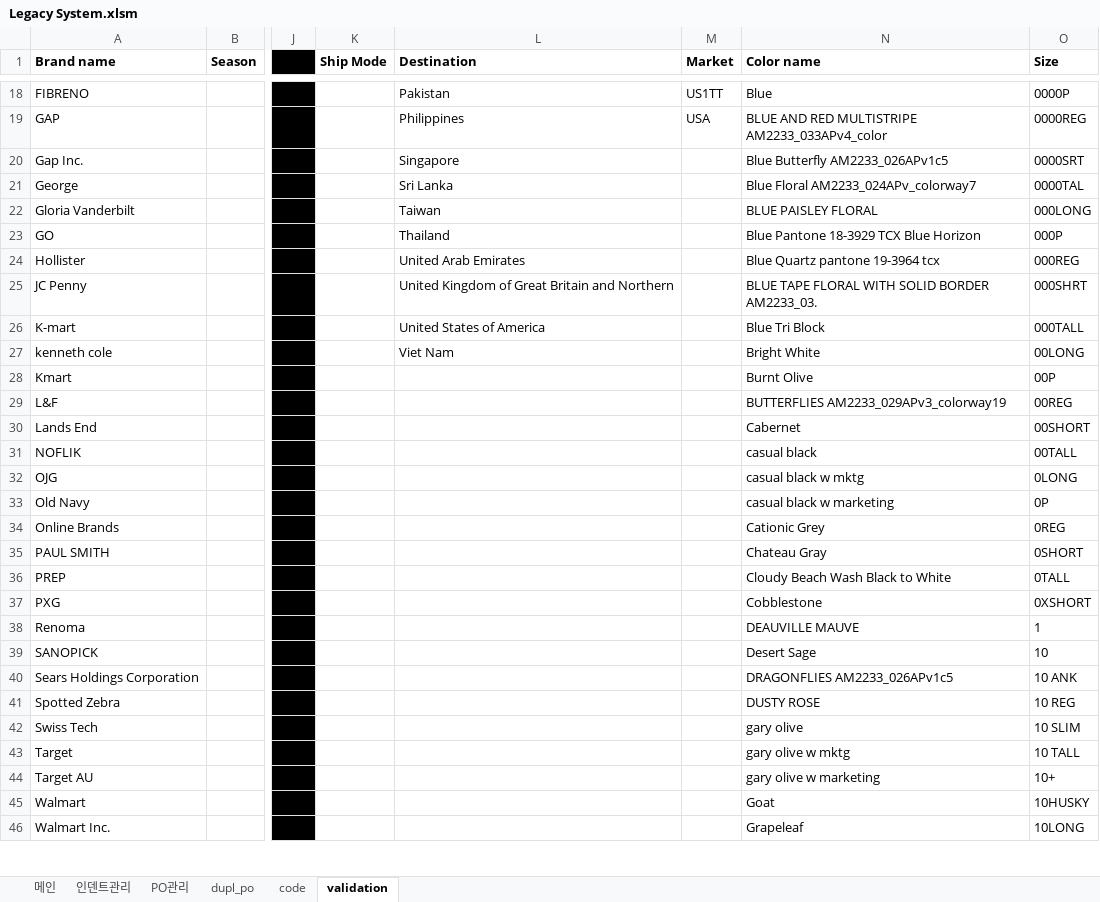
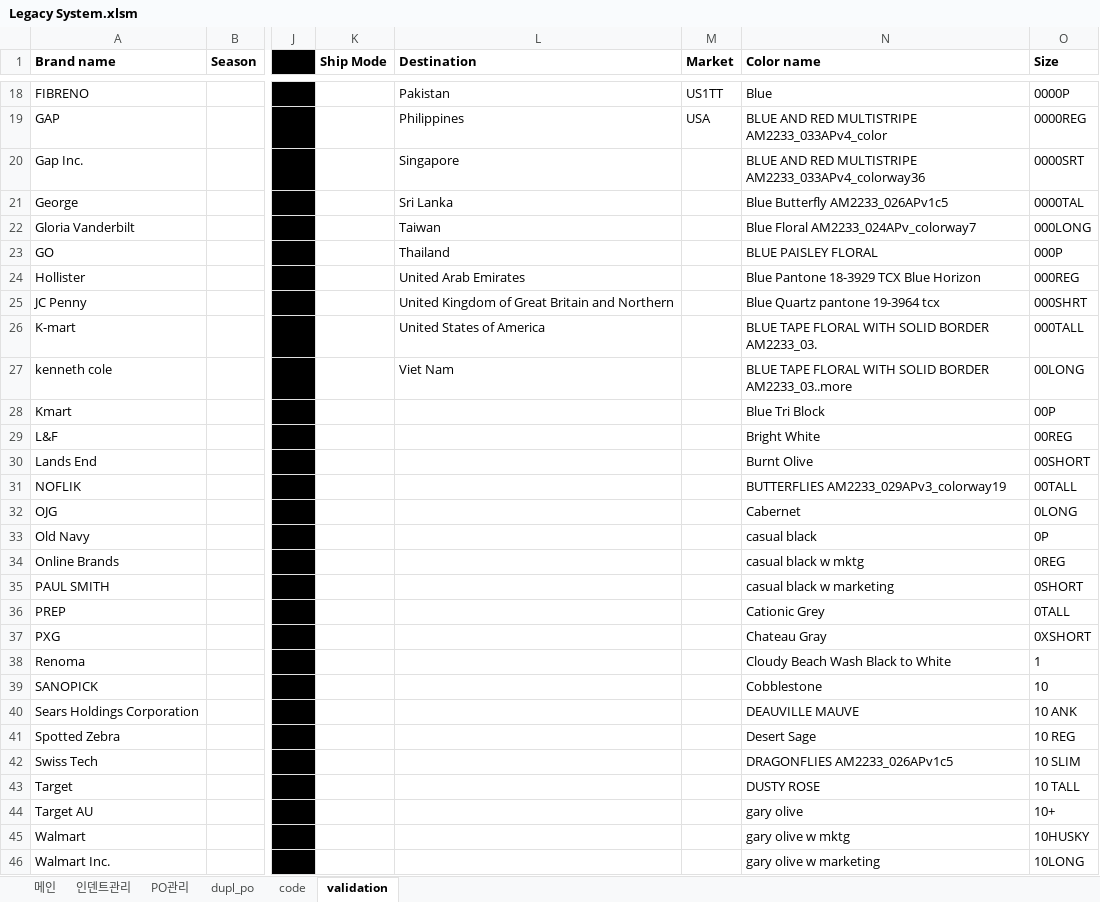
Before and after one commit to Lindo79/Trainning, an Excel workbook: Legacy System.xlsm, sheet validation, drawn as a sheet; only a part is shown, gaps mark what is left out; values as stored, in another font and other column widths than the file's, no borders; the diff covers the shown part only; the diff names each change by its address in the sheet, - before the commit and + after, or states it on an @@ line.

```diff
--- a/Legacy System.xlsm (sheet validation)
+++ b/Legacy System.xlsm (sheet validation)
-N20 (Color name): Blue Butterfly AM2233_026APv1c5
+N20 (Color name): BLUE AND RED MULTISTRIPE AM2233_033APv4_colorway36
-N21 (Color name): Blue Floral AM2233_024APv_colorway7
+N21 (Color name): Blue Butterfly AM2233_026APv1c5
-N22 (Color name): BLUE PAISLEY FLORAL
+N22 (Color name): Blue Floral AM2233_024APv_colorway7
-N23 (Color name): Blue Pantone 18-3929 TCX Blue Horizon
+N23 (Color name): BLUE PAISLEY FLORAL
-N24 (Color name): Blue Quartz pantone 19-3964 tcx
+N24 (Color name): Blue Pantone 18-3929 TCX Blue Horizon
-N25 (Color name): BLUE TAPE FLORAL WITH SOLID BORDER AM2233_03.
+N25 (Color name): Blue Quartz pantone 19-3964 tcx
-N26 (Color name): Blue Tri Block
+N26 (Color name): BLUE TAPE FLORAL WITH SOLID BORDER AM2233_03.
-N27 (Color name): Bright White
+N27 (Color name): BLUE TAPE FLORAL WITH SOLID BORDER AM2233_03..more
-N28 (Color name): Burnt Olive
+N28 (Color name): Blue Tri Block
-N29 (Color name): BUTTERFLIES AM2233_029APv3_colorway19
+N29 (Color name): Bright White
-N30 (Color name): Cabernet
+N30 (Color name): Burnt Olive
-N31 (Color name): casual black
+N31 (Color name): BUTTERFLIES AM2233_029APv3_colorway19
-N32 (Color name): casual black w mktg
+N32 (Color name): Cabernet
-N33 (Color name): casual black w marketing
+N33 (Color name): casual black
-N34 (Color name): Cationic Grey
+N34 (Color name): casual black w mktg
-N35 (Color name): Chateau Gray
+N35 (Color name): casual black w marketing
-N36 (Color name): Cloudy Beach Wash Black to White
+N36 (Color name): Cationic Grey
-N37 (Color name): Cobblestone
+N37 (Color name): Chateau Gray
-N38 (Color name): DEAUVILLE MAUVE
+N38 (Color name): Cloudy Beach Wash Black to White
-N39 (Color name): Desert Sage
+N39 (Color name): Cobblestone
-N40 (Color name): DRAGONFLIES AM2233_026APv1c5
+N40 (Color name): DEAUVILLE MAUVE
-N41 (Color name): DUSTY ROSE
+N41 (Color name): Desert Sage
-N42 (Color name): gary olive
+N42 (Color name): DRAGONFLIES AM2233_026APv1c5
-N43 (Color name): gary olive w mktg
+N43 (Color name): DUSTY ROSE
-N44 (Color name): gary olive w marketing
+N44 (Color name): gary olive
-N45 (Color name): Goat
+N45 (Color name): gary olive w mktg
-N46 (Color name): Grapeleaf
+N46 (Color name): gary olive w marketing
```
Also changed, not shown: other rows of this sheet, sheet dupl_po, sheet 인덴트관리, sheet PO관리, hidden cells, charts or pictures.
